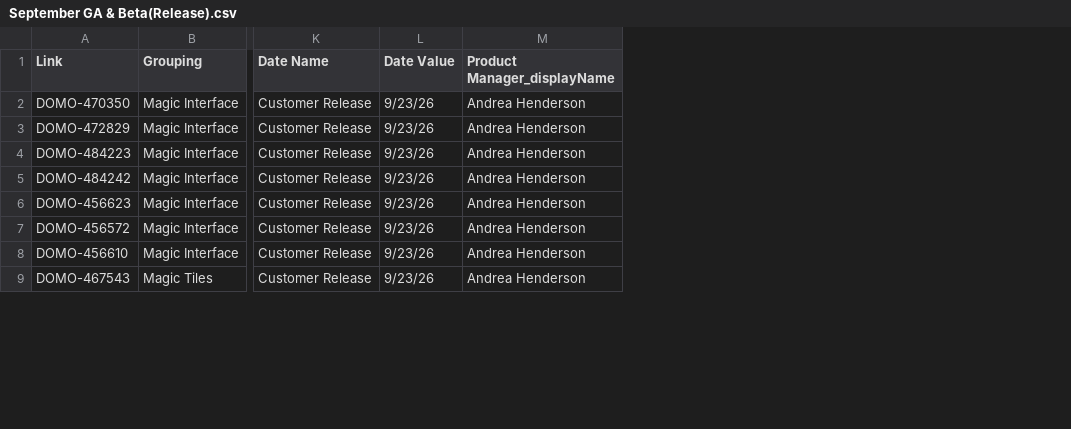
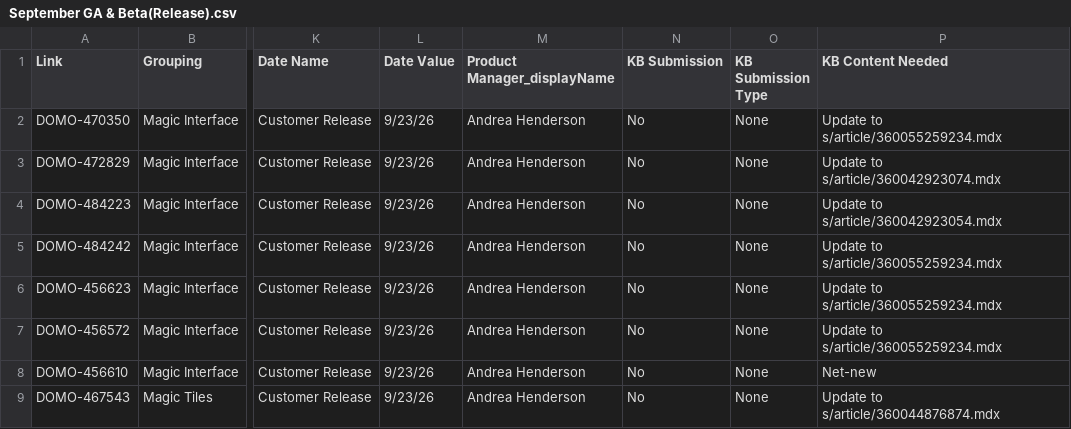
Before and after one commit to DomoApps/domo-documentation-hub, a CSV file: September GA & Beta(Release).csv, drawn as a sheet; only a part is shown, gaps mark what is left out; the diff names each change by its address in the sheet, - before the commit and + after, or states it on an @@ line.

Commit message:
Update September 2026 Release Assets documentation with new KB submission details

```diff
--- a/September GA & Beta(Release).csv
+++ b/September GA & Beta(Release).csv
+column N (KB Submission), rows 2-9: all No
+column O (KB Submission Type), rows 2-9: all None
+column P (KB Content Needed), rows 2-9: Update to s/article/360055259234.mdx | Update to s/article/360042923074.mdx | Update to s/article/360042923054.mdx | Update to s/article/360055259234.mdx | Update to s/article/360055259234.mdx | Update to s/article/360055259234.mdx | Net-new | Update to s/article/360044876874.mdx
```
